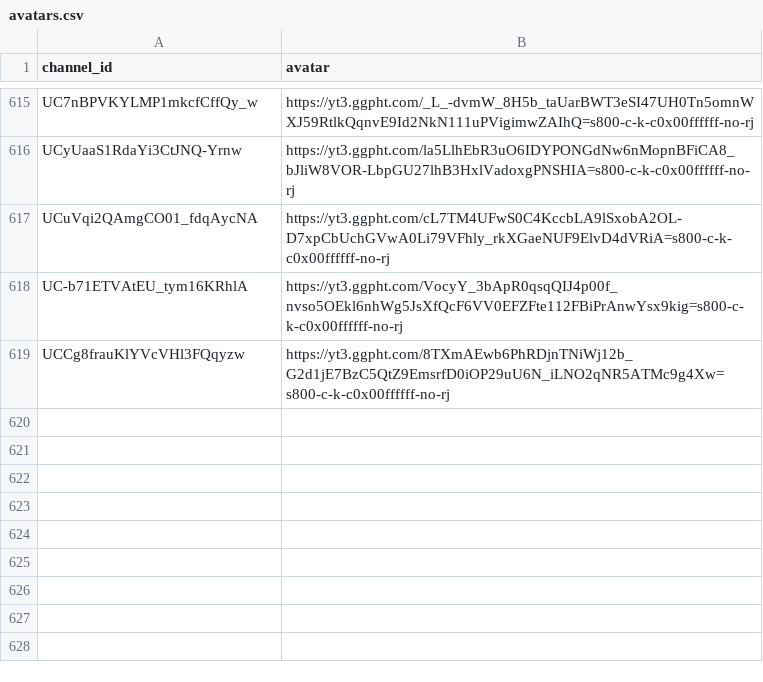
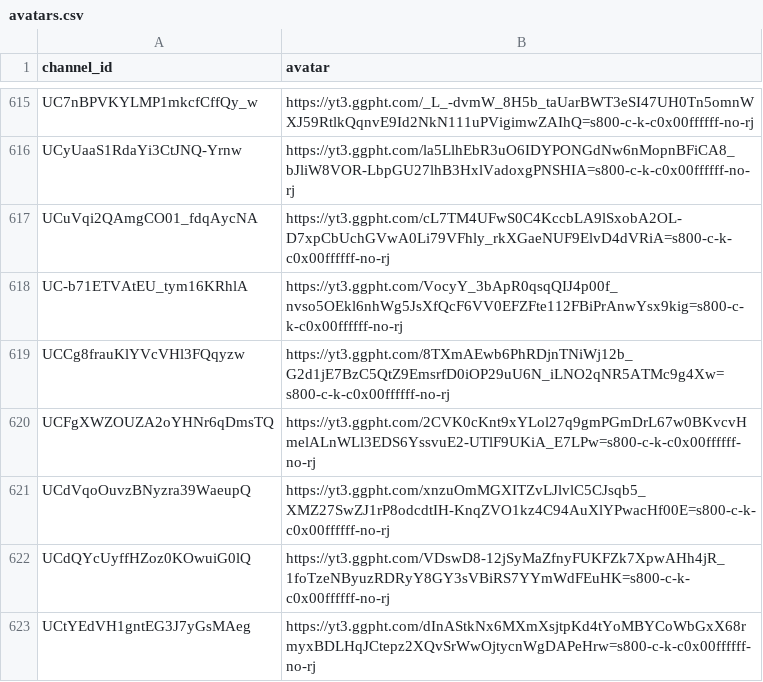
Before and after one commit to vtunefm/vtuber-charts, a CSV file: data/avatars.csv, drawn as a sheet; only a part is shown, gaps mark what is left out; the diff names each change by its address in the sheet, - before the commit and + after, or states it on an @@ line.

```diff
--- a/data/avatars.csv
+++ b/data/avatars.csv
+row 620: UCFgXWZOUZA2oYHNr6qDmsTQ | https://yt3.ggpht.com/2CVK0cKnt9xYLol27q9gmPGmDrL67w0BKvcvHmelALnWLl3EDS6YssvuE2-UTlF9UKiA_E7LPw=s800-c-k-c0x00ffffff-no-rj
+row 621: UCdVqoOuvzBNyzra39WaeupQ | https://yt3.ggpht.com/xnzuOmMGXITZvLJlvlC5CJsqb5_XMZ27SwZJ1rP8odcdtIH-KnqZVO1kz4C94AuXlYPwacHf00E=s800-c-k-c0x00ffffff-no-rj
+row 622: UCdQYcUyffHZoz0KOwuiG0lQ | https://yt3.ggpht.com/VDswD8-12jSyMaZfnyFUKFZk7XpwAHh4jR_1foTzeNByuzRDRyY8GY3sVBiRS7YYmWdFEuHK=s800-c-k-c0x00ffffff-no-rj
+row 623: UCtYEdVH1gntEG3J7yGsMAeg | https://yt3.ggpht.com/dInAStkNx6MXmXsjtpKd4tYoMBYCoWbGxX68rmyxBDLHqJCtepz2XQvSrWwOjtycnWgDAPeHrw=s800-c-k-c0x00ffffff-no-rj
```
Also changed, not shown: 5 other files.
